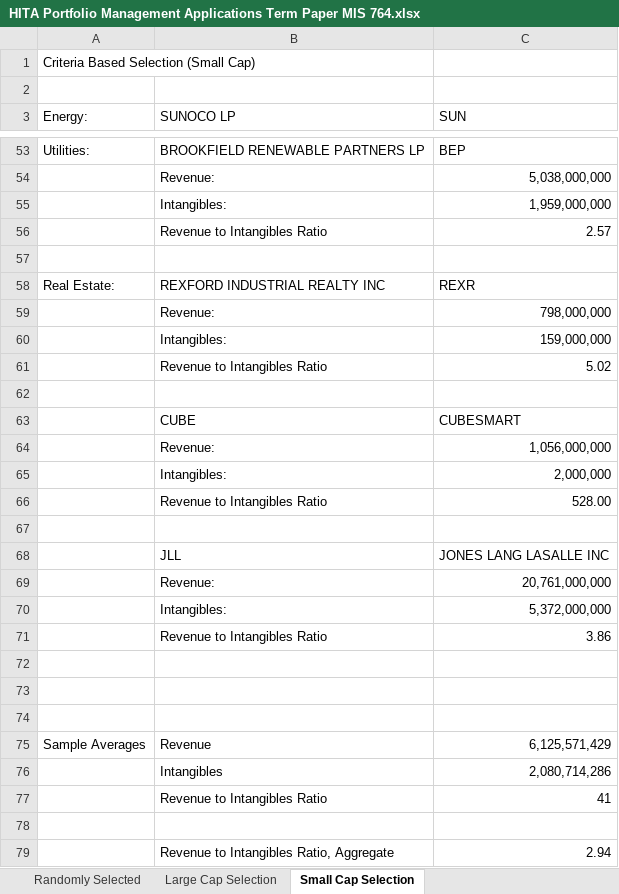
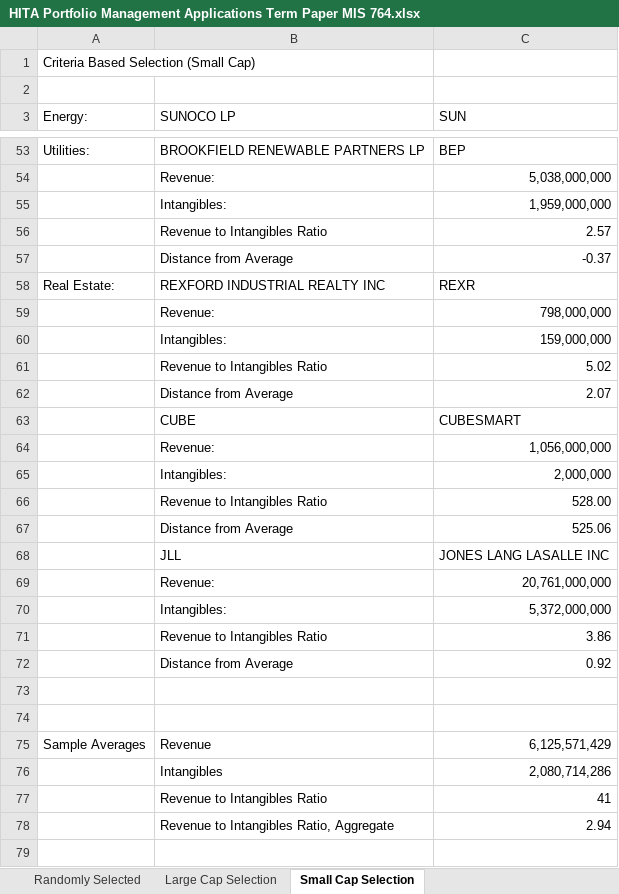
Before and after one commit to kennethlarotyamat/kennethlarotyamat.github.io, an Excel workbook: HITA Portfolio Management Applications Term Paper MIS 764.xlsx, sheet Small Cap Selection, drawn as a sheet; only a part is shown, gaps mark what is left out; values as stored, in another font and other column widths than the file's, no borders; removed rows and columns are numbered as before the commit, all else as after; the diff covers the shown part only; the diff names each change by its address in the sheet, - before the commit and + after, or states it on an @@ line.

```diff
--- a/HITA Portfolio Management Applications Term Paper MIS 764.xlsx (sheet Small Cap Selection)
+++ b/HITA Portfolio Management Applications Term Paper MIS 764.xlsx (sheet Small Cap Selection)
-row 57: (empty)
+row 57:  | Distance from Average | -0.37
-row 62: (empty)
+row 62:  | Distance from Average | 2.07
-row 67: (empty)
+row 67:  | Distance from Average | 525.06
-row 72: (empty)
+row 72:  | Distance from Average | 0.92
-row 78: (empty)
```
Also changed, not shown: 20 edited cells elsewhere in this sheet.
